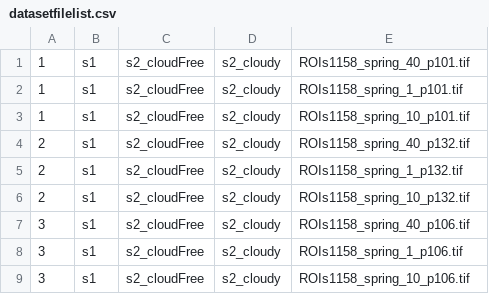
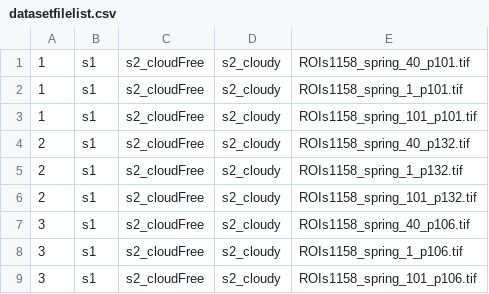
Before and after one commit to P8H/dsen2-cr, a CSV file: Data/datasetfilelist.csv, drawn as a sheet.

Commit message:
Use the correct names from provided data
https://mediatum.ub.tum.de/1554803

```diff
--- a/Data/datasetfilelist.csv
+++ b/Data/datasetfilelist.csv
@@ -2,8 +2,8 @@
 1	s1	s2_cloudFree	s2_cloudy	ROIs1158_spring_1_p101.tif
-1	s1	s2_cloudFree	s2_cloudy	ROIs1158_spring_10_p101.tif
+1	s1	s2_cloudFree	s2_cloudy	ROIs1158_spring_101_p101.tif
 2	s1	s2_cloudFree	s2_cloudy	ROIs1158_spring_40_p132.tif
 2	s1	s2_cloudFree	s2_cloudy	ROIs1158_spring_1_p132.tif
-2	s1	s2_cloudFree	s2_cloudy	ROIs1158_spring_10_p132.tif
+2	s1	s2_cloudFree	s2_cloudy	ROIs1158_spring_101_p132.tif
 3	s1	s2_cloudFree	s2_cloudy	ROIs1158_spring_40_p106.tif
 3	s1	s2_cloudFree	s2_cloudy	ROIs1158_spring_1_p106.tif
-3	s1	s2_cloudFree	s2_cloudy	ROIs1158_spring_10_p106.tif
+3	s1	s2_cloudFree	s2_cloudy	ROIs1158_spring_101_p106.tif
```
